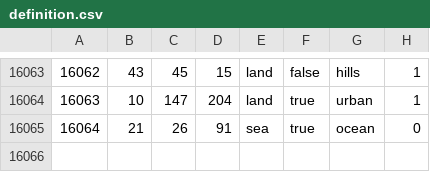
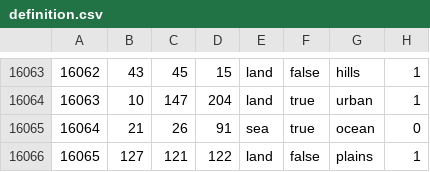
Before and after one commit to Balefire-Blues-Team/eaw_foe, a CSV file: map/definition.csv, drawn as a sheet; only a part is shown, gaps mark what is left out.

```diff
--- a/map/definition.csv
+++ b/map/definition.csv
@@ -16065 +16065,2 @@
 16064;21;26;91;sea;true;ocean;0
+16065;127;121;122;land;false;plains;1
```
Also changed, not shown: 14 other files.
